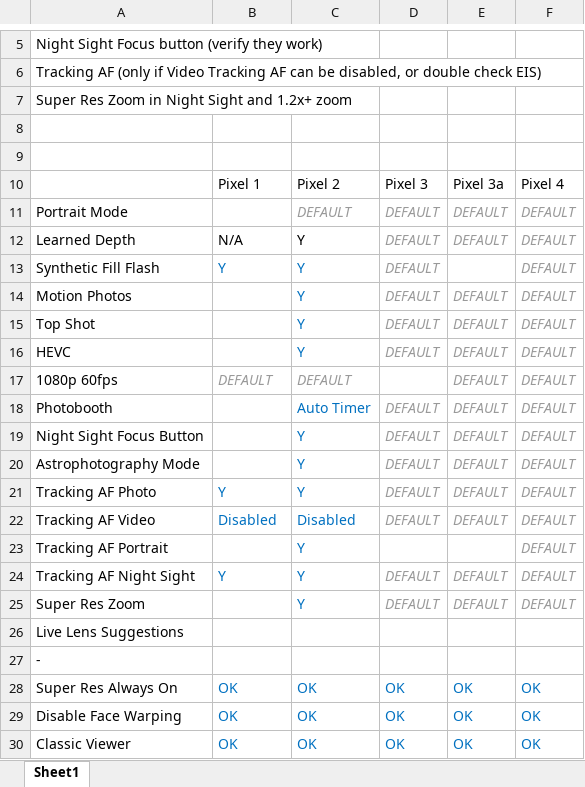
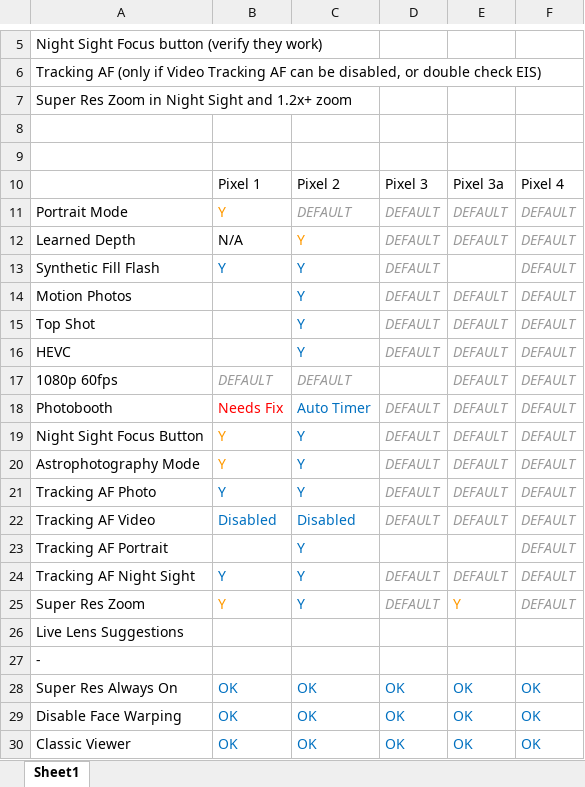
Before and after one commit to cstark27/PXv4_GoogleCamera_7.2.014, an Excel workbook: TO DO.xlsx, sheet Sheet1, drawn as a sheet; only a part is shown, gaps mark what is left out; values as stored, in another font and other column widths than the file's, no borders; the diff names each change by its address in the sheet, - before the commit and + after, or states it on an @@ line.

Commit message:
Update TO DO.xlsx

```diff
--- a/TO DO.xlsx (sheet Sheet1)
+++ b/TO DO.xlsx (sheet Sheet1)
-B11: (empty)
+B11: Y
-C12 text colour: black
+C12 text colour: #FF9900
-B18: (empty)
+B18: Needs Fix
-B19:B20: (empty)
+B19:B20: Y
-B25: (empty)
+B25: Y
-E25: DEFAULT
+E25: Y
@@ E25 italic: on → off, text colour: #999999 → #FF9900 @@
```
